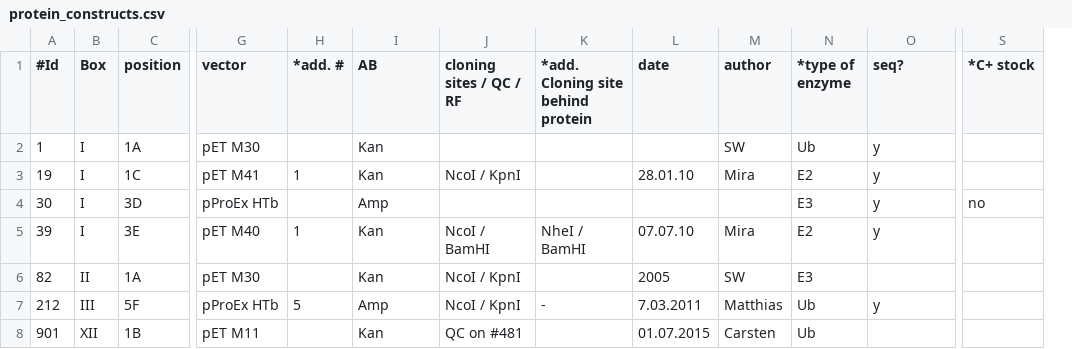
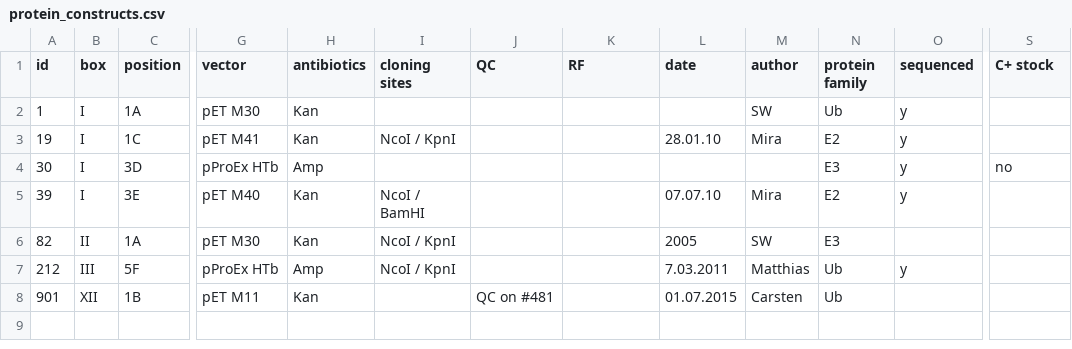
Before and after one commit to RiesBen/BioinformaticsI-Assigments, a CSV file: poodle_project/webInterface/WebContent/WEB-INF/data/protein_constructs/protein_constructs.csv, drawn as a sheet; only a part is shown, gaps mark what is left out; removed rows and columns are numbered as before the commit, all else as after; the diff names each change by its address in the sheet, - before the commit and + after, or states it on an @@ line.

```diff
--- a/poodle_project/webInterface/WebContent/WEB-INF/data/protein_constructs/protein_constructs.csv
+++ b/poodle_project/webInterface/WebContent/WEB-INF/data/protein_constructs/protein_constructs.csv
-column H (*add. #), rows 3-7: 1 |  | 1 |  | 5
+column J (QC), row 8: QC on #481
-A1: #Id
+A1: id
-B1: Box
+B1: box
-H1: AB
+H1: antibiotics
-I1: cloning sites / QC / RF
+I1: cloning sites
-K1: *add. Cloning site behind protein
+K1: RF
-N1: *type of enzyme
+N1: protein family
-O1: seq?
+O1: sequenced
-S1: *C+ stock
+S1: C+ stock
-K5 (RF): NheI / BamHI
+K5 (RF): (empty)
-K7 (RF): -
+K7 (RF): (empty)
-I8 (cloning sites): QC on #481
+I8 (cloning sites): (empty)
```
Also changed, not shown: poodle_project/webInterface/WebContent/WEB-INF/data/primer_database.csv, 2 other files.
